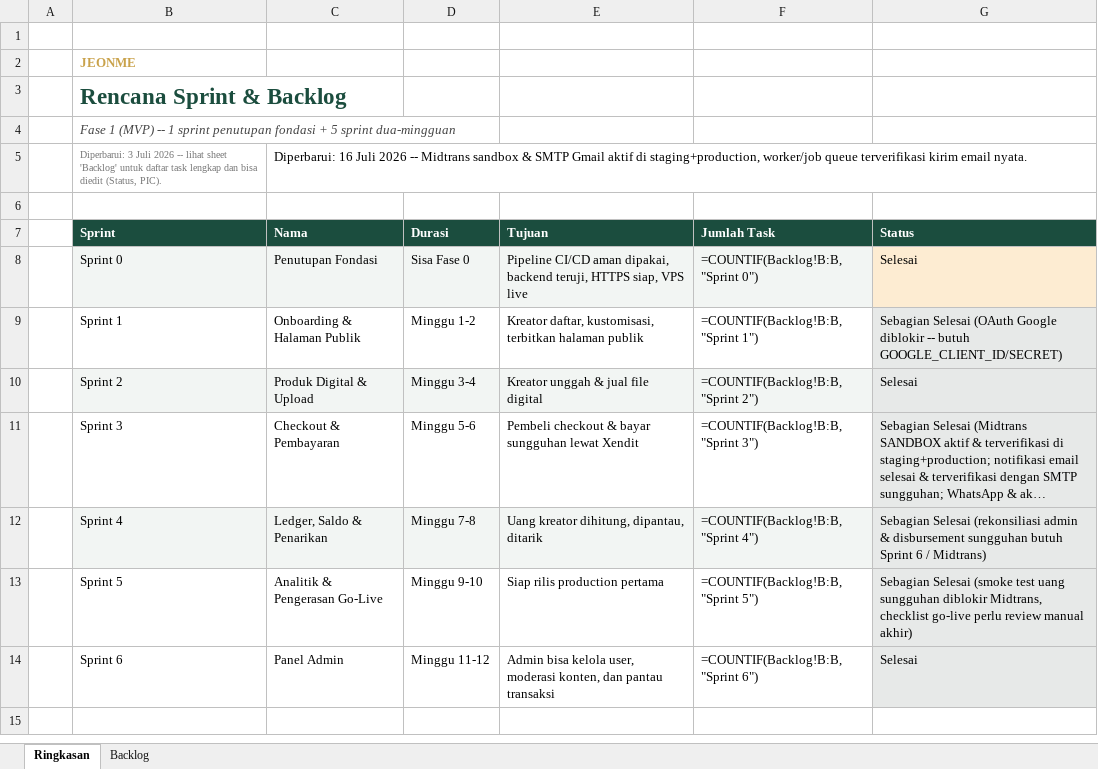
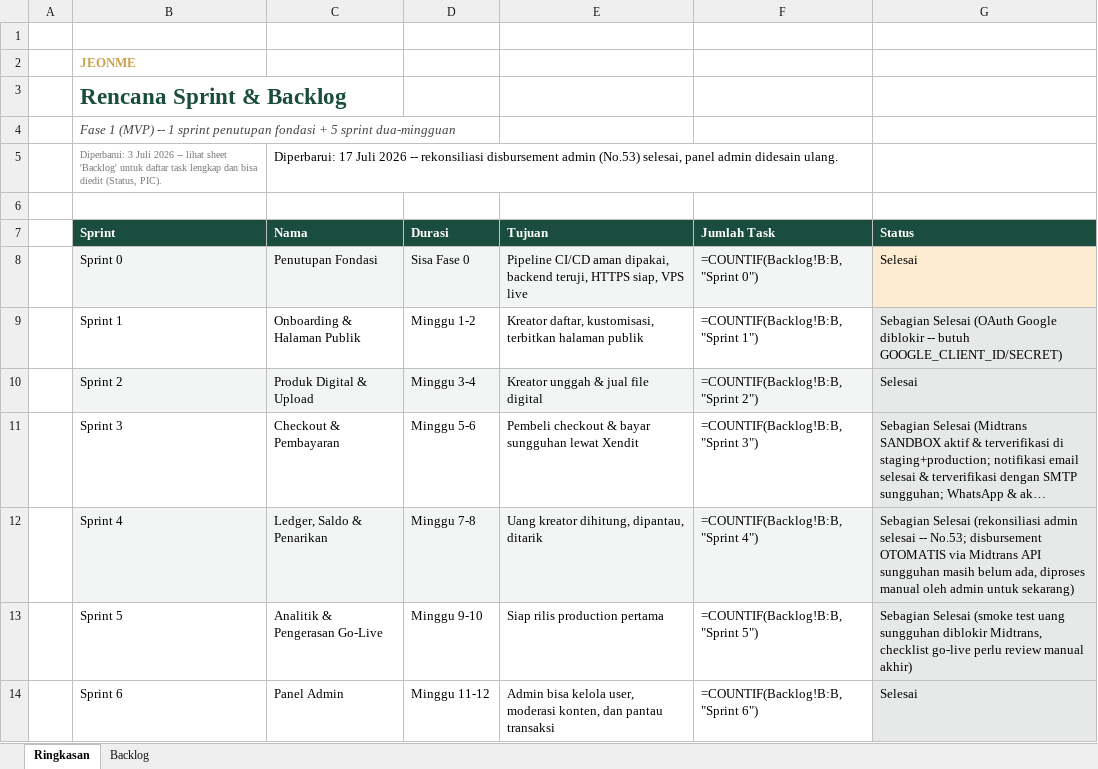
Before and after one commit to Ijeon-Corp/JeonMe, an Excel workbook: docs/Rencana-Sprint-Jeonme.xlsx, sheet Ringkasan, drawn as a sheet; long unchanged cells end in …; values as stored, in another font and other column widths than the file's, no borders; formulas without a stored value are shown as written; the diff names each change by its address in the sheet, - before the commit and + after, or states it on an @@ line.

```diff
--- a/docs/Rencana-Sprint-Jeonme.xlsx (sheet Ringkasan)
+++ b/docs/Rencana-Sprint-Jeonme.xlsx (sheet Ringkasan)
-C5 (Nama): Diperbarui: 16 Juli 2026 -- Midtrans sandbox & SMTP Gmail aktif di staging+production, worker/job queue terverifikasi kirim email nyata.
+C5 (Nama): Diperbarui: 17 Juli 2026 -- rekonsiliasi disbursement admin (No.53) selesai, panel admin didesain ulang.
-G12 (Status): …(rekonsiliasi admin & disbursement sungguhan butuh Sprint 6 / Midtrans)
+G12 (Status): …(rekonsiliasi admin selesai -- No.53; disbursement OTOMATIS via Midtrans API sungguhan masih belum ada, diproses manual oleh admin untuk sekarang)
```
Also changed, not shown: sheet Backlog.
